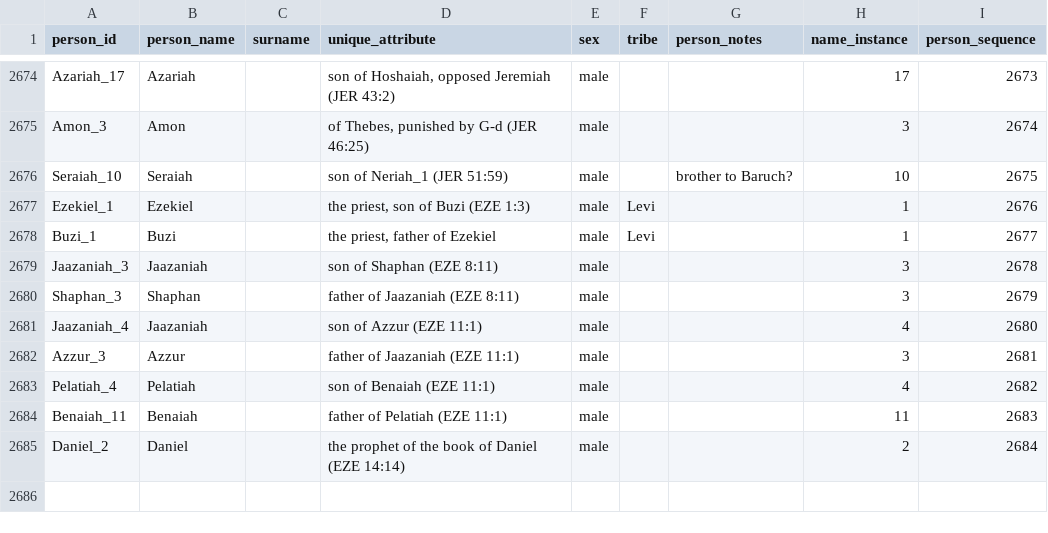
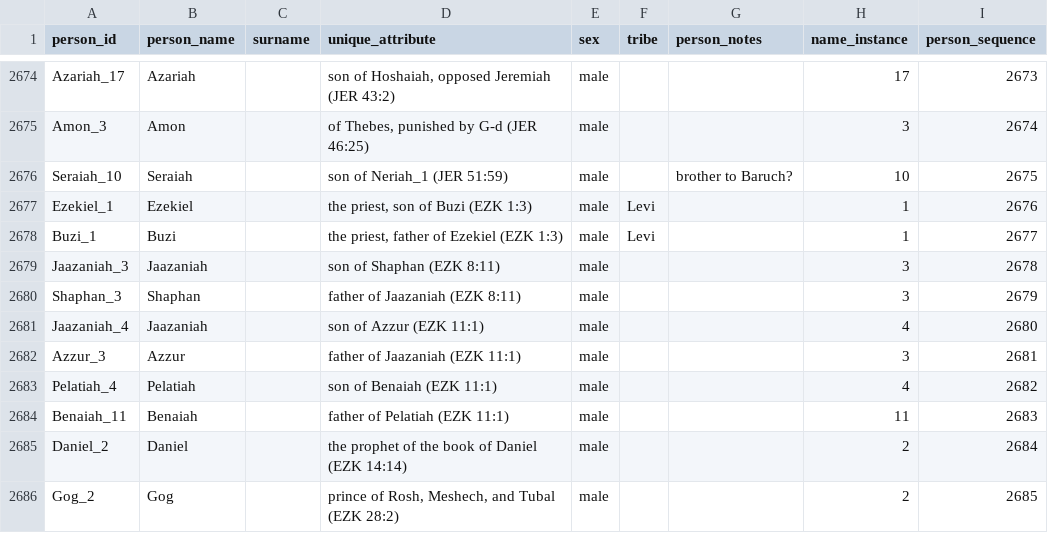
Before and after one commit to BradyStephenson/bible-data, a CSV file: BibleData-Person.csv, drawn as a sheet; only a part is shown, gaps mark what is left out.

Commit message:
Updates thru Dan 1:2
Updates thru Dan 1:2
Corrected the vocabulary from EZE to EZK

```diff
--- a/BibleData-Person.csv
+++ b/BibleData-Person.csv
@@ -2676,10 +2676,11 @@ Amon_3,Amon,,"of Thebes, punished by G-d (JER 46:25)",male,,,3,2674
 Seraiah_10,Seraiah,,son of Neriah_1 (JER 51:59),male,,brother to Baruch?,10,2675
-Ezekiel_1,Ezekiel,,"the priest, son of Buzi (EZE 1:3)",male,Levi,,1,2676
-Buzi_1,Buzi,,"the priest, father of Ezekiel",male,Levi,,1,2677
-Jaazaniah_3,Jaazaniah,,son of Shaphan (EZE 8:11),male,,,3,2678
-Shaphan_3,Shaphan,,father of Jaazaniah (EZE 8:11),male,,,3,2679
-Jaazaniah_4,Jaazaniah,,son of Azzur (EZE 11:1),male,,,4,2680
-Azzur_3,Azzur,,father of Jaazaniah (EZE 11:1),male,,,3,2681
-Pelatiah_4,Pelatiah,,son of Benaiah (EZE 11:1),male,,,4,2682
-Benaiah_11,Benaiah,,father of Pelatiah (EZE 11:1),male,,,11,2683
-Daniel_2,Daniel,,the prophet of the book of Daniel (EZE 14:14),male,,,2,2684
+Ezekiel_1,Ezekiel,,"the priest, son of Buzi (EZK  1:3)",male,Levi,,1,2676
+Buzi_1,Buzi,,"the priest, father of Ezekiel (EZK  1:3)",male,Levi,,1,2677
+Jaazaniah_3,Jaazaniah,,son of Shaphan (EZK  8:11),male,,,3,2678
+Shaphan_3,Shaphan,,father of Jaazaniah (EZK  8:11),male,,,3,2679
+Jaazaniah_4,Jaazaniah,,son of Azzur (EZK  11:1),male,,,4,2680
+Azzur_3,Azzur,,father of Jaazaniah (EZK  11:1),male,,,3,2681
+Pelatiah_4,Pelatiah,,son of Benaiah (EZK  11:1),male,,,4,2682
+Benaiah_11,Benaiah,,father of Pelatiah (EZK  11:1),male,,,11,2683
+Daniel_2,Daniel,,the prophet of the book of Daniel (EZK  14:14),male,,,2,2684
+Gog_2,Gog,,"prince of Rosh, Meshech, and Tubal (EZK  28:2)",male,,,2,2685
```
